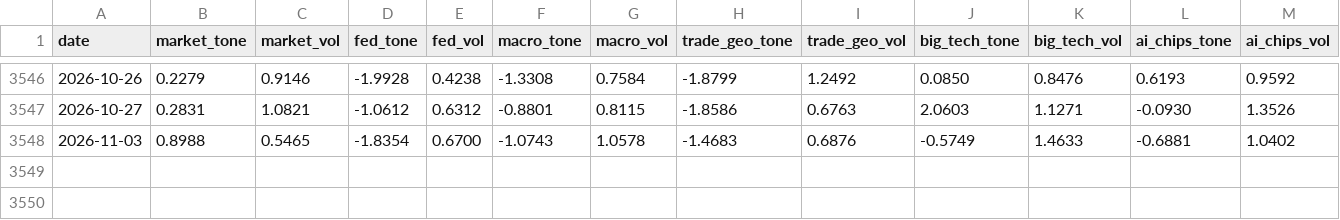
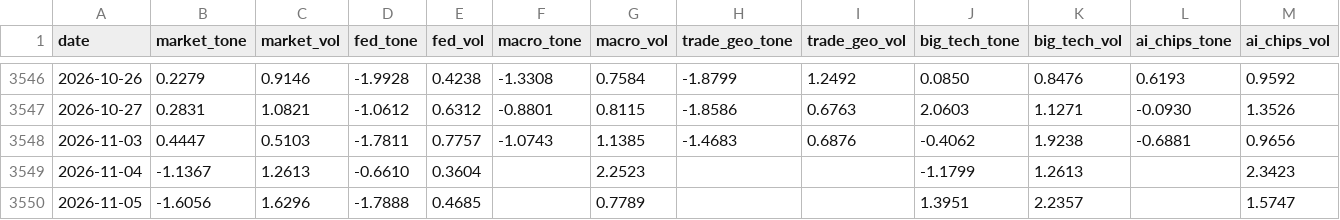
Before and after one commit to therbn12/nas100-data-relay, a CSV file: data/gdelt_daily.csv, drawn as a sheet; only a part is shown, gaps mark what is left out.

Commit message:
data refresh 2026-11-06T13:04:06Z

```diff
--- a/data/gdelt_daily.csv
+++ b/data/gdelt_daily.csv
@@ -3547,2 +3547,4 @@ date,market_tone,market_vol,fed_tone,fed_vol,macro_tone,macro_vol,trade_geo_tone
 2026-10-27,0.2831,1.0821,-1.0612,0.6312,-0.8801,0.8115,-1.8586,0.6763,2.0603,1.1271,-0.0930,1.3526
-2026-11-03,0.8988,0.5465,-1.8354,0.6700,-1.0743,1.0578,-1.4683,0.6876,-0.5749,1.4633,-0.6881,1.0402
+2026-11-03,0.4447,0.5103,-1.7811,0.7757,-1.0743,1.1385,-1.4683,0.6876,-0.4062,1.9238,-0.6881,0.9656
+2026-11-04,-1.1367,1.2613,-0.6610,0.3604,,2.2523,,,-1.1799,1.2613,,2.3423
+2026-11-05,-1.6056,1.6296,-1.7888,0.4685,,0.7789,,,1.3951,2.2357,,1.5747
```
